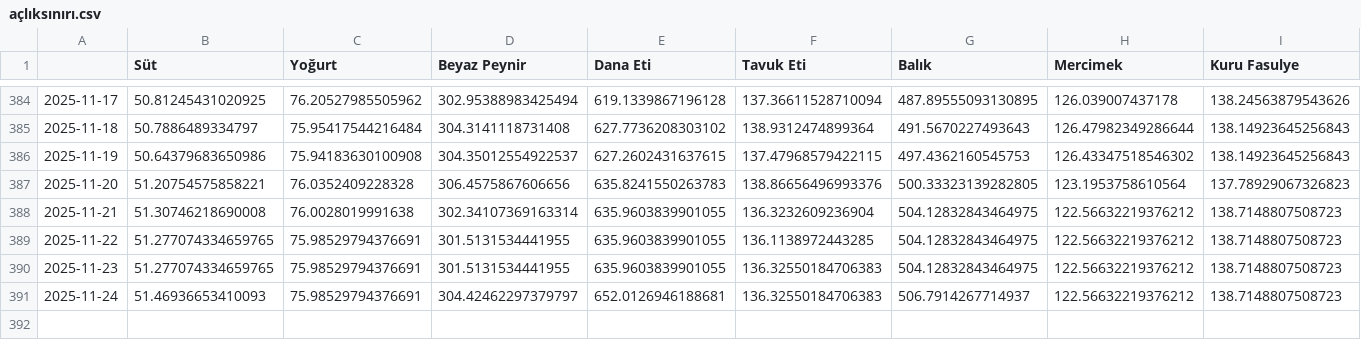
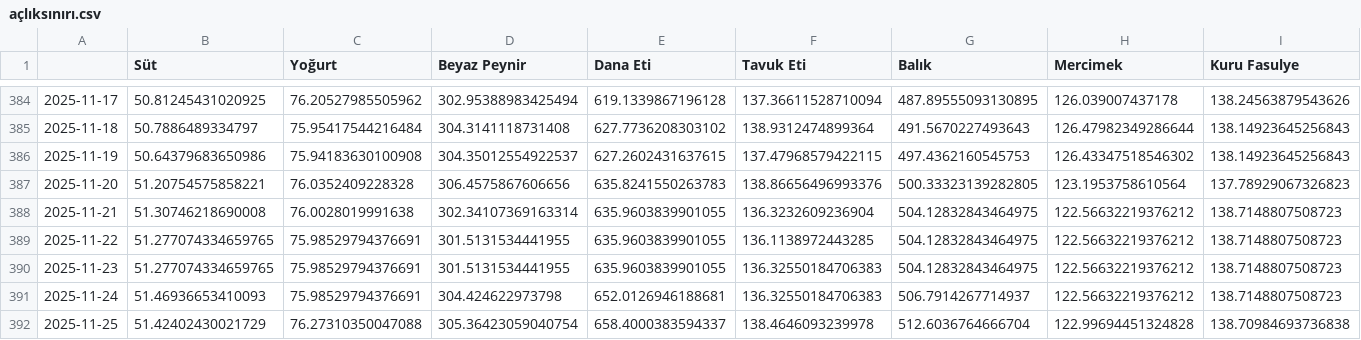
Before and after one commit to kaboya19/web-tufe-flask, a CSV file: açlıksınırı.csv, drawn as a sheet; only a part is shown, gaps mark what is left out; rows hold the shown columns only; the diff names each change by its address in the sheet, - before the commit and + after, or states it on an @@ line.

```diff
--- a/açlıksınırı.csv
+++ b/açlıksınırı.csv
-D391 (Beyaz Peynir): 304.42462297379797
+D391 (Beyaz Peynir): 304.424622973798
+row 392: 2025-11-25 | 51.42402430021729 | 76.27310350047088 | 305.36423059040754 | 658.4000383594337 | 138.4646093239978 | 512.6036764666704 | 122.99694451324828 | 138.70984693736838
```
Also changed, not shown: gruplar_int.csv, harcama_grupları.csv, 12 other files.
